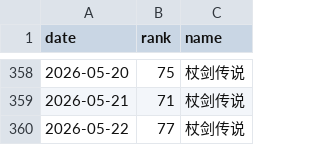
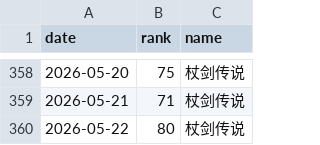
Before and after one commit to as167888/taptap-tracking-website, a CSV file: zhangjianchuanshuo/ranking_zhangjianchuanshuo.csv, drawn as a sheet; only a part is shown, gaps mark what is left out.

```diff
--- a/zhangjianchuanshuo/ranking_zhangjianchuanshuo.csv
+++ b/zhangjianchuanshuo/ranking_zhangjianchuanshuo.csv
@@ -359,2 +359,2 @@
 2026-05-21,71,杖剑传说
-2026-05-22,77,杖剑传说
+2026-05-22,80,杖剑传说
```
Also changed, not shown: 1 other file.
